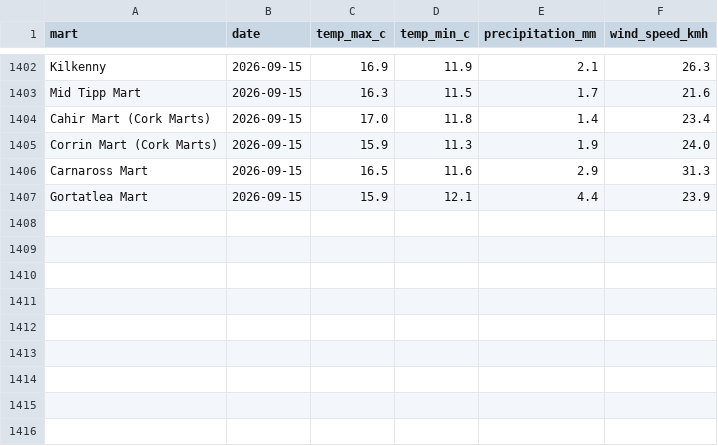
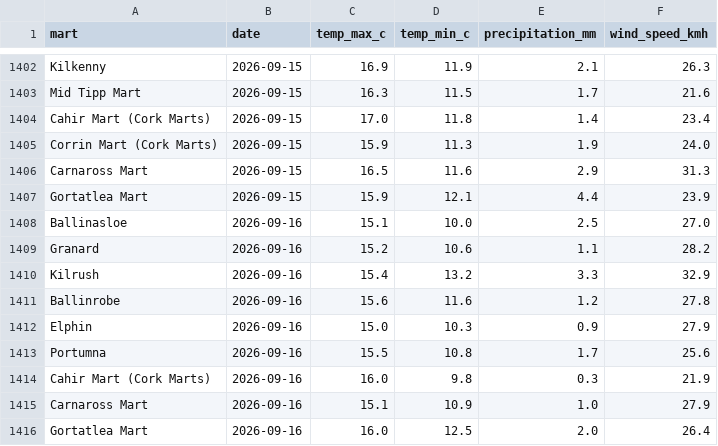
Before and after one commit to JohnScanlan/MartIndex, a CSV file: weather_cache.csv, drawn as a sheet; only a part is shown, gaps mark what is left out.

Commit message:
Daily data update 2026-09-16

```diff
--- a/weather_cache.csv
+++ b/weather_cache.csv
@@ -1407 +1407,10 @@ Carnaross Mart,2026-09-15,16.5,11.6,2.9,31.3
 Gortatlea Mart,2026-09-15,15.9,12.1,4.4,23.9
+Ballinasloe,2026-09-16,15.1,10.0,2.5,27.0
+Granard,2026-09-16,15.2,10.6,1.1,28.2
+Kilrush,2026-09-16,15.4,13.2,3.3,32.9
+Ballinrobe,2026-09-16,15.6,11.6,1.2,27.8
+Elphin,2026-09-16,15.0,10.3,0.9,27.9
+Portumna,2026-09-16,15.5,10.8,1.7,25.6
+Cahir Mart (Cork Marts),2026-09-16,16.0,9.8,0.3,21.9
+Carnaross Mart,2026-09-16,15.1,10.9,1.0,27.9
+Gortatlea Mart,2026-09-16,16.0,12.5,2.0,26.4
```
Also changed, not shown: 1 other file.
